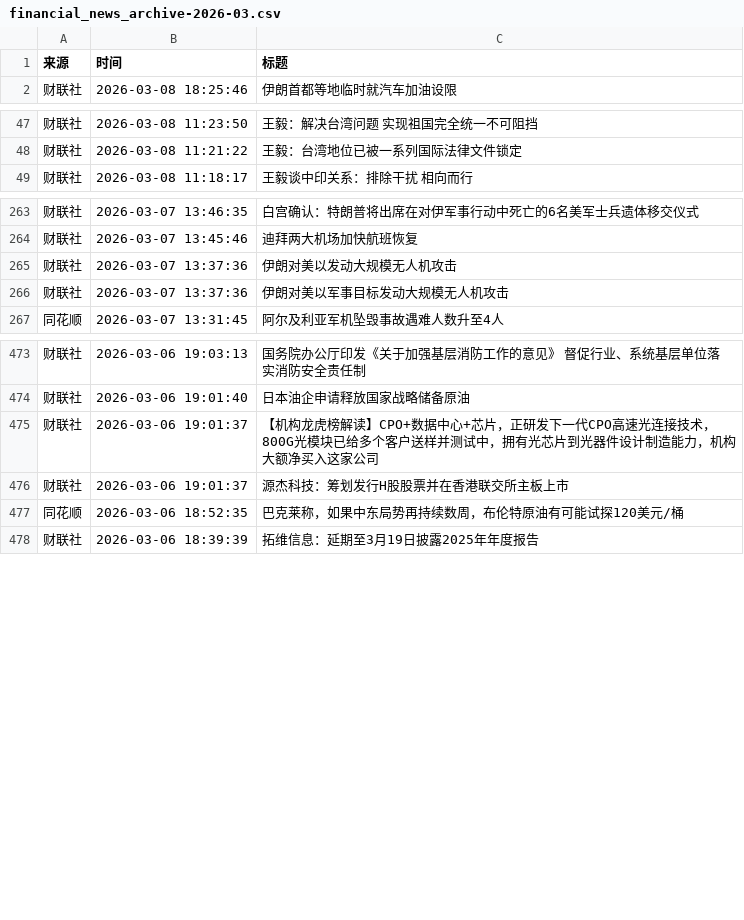
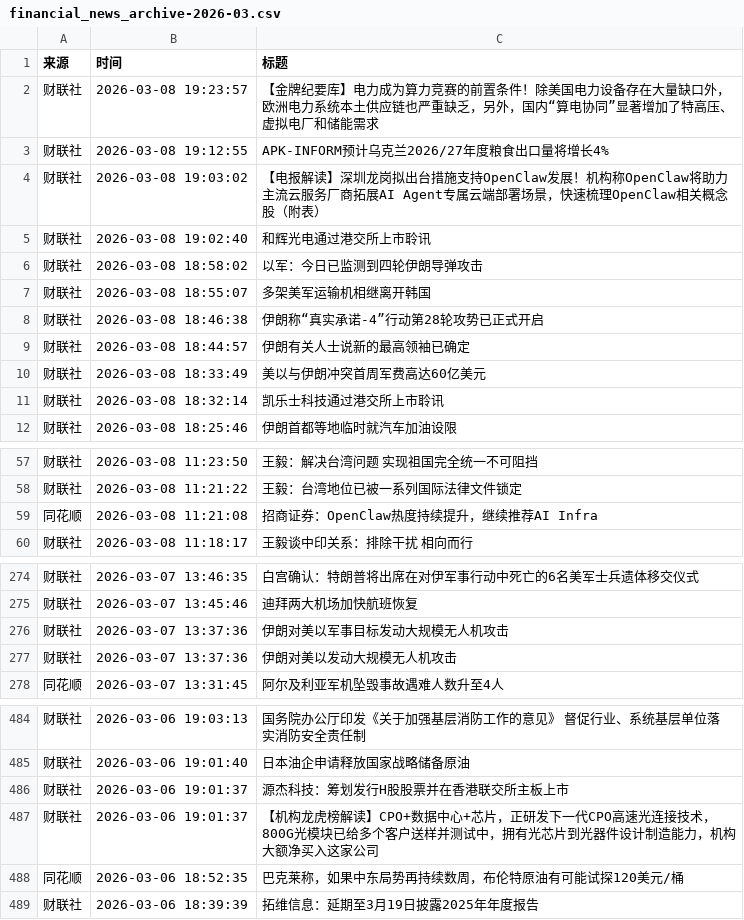
Before and after one commit to YutaoH/huiboyanbao, a CSV file: 财经新闻数据/financial_news_archive-2026-03.csv, drawn as a sheet; only a part is shown, gaps mark what is left out; the diff covers the shown part only.

```diff
--- a/财经新闻数据/financial_news_archive-2026-03.csv
+++ b/财经新闻数据/financial_news_archive-2026-03.csv
@@ -1,2 +1,12 @@
 来源,时间,标题
+财联社,2026-03-08 19:23:57,【金牌纪要库】电力成为算力竞赛的前置条件！除美国电力设备存在大量缺口外，欧洲电力系统本土供应链也严重缺乏，另外，国内“算电协同”显著增加了特高压、虚拟电厂和储能需求
+财联社,2026-03-08 19:12:55,APK-INFORM预计乌克兰2026/27年度粮食出口量将增长4%
+财联社,2026-03-08 19:03:02,【电报解读】深圳龙岗拟出台措施支持OpenClaw发展！机构称OpenClaw将助力主流云服务厂商拓展AI Agent专属云端部署场景，快速梳理OpenClaw相关概念股（附表）
+财联社,2026-03-08 19:02:40,和辉光电通过港交所上市聆讯
+财联社,2026-03-08 18:58:02,以军：今日已监测到四轮伊朗导弹攻击
+财联社,2026-03-08 18:55:07,多架美军运输机相继离开韩国
+财联社,2026-03-08 18:46:38,伊朗称“真实承诺-4”行动第28轮攻势已正式开启
+财联社,2026-03-08 18:44:57,伊朗有关人士说新的最高领袖已确定
+财联社,2026-03-08 18:33:49,美以与伊朗冲突首周军费高达60亿美元
+财联社,2026-03-08 18:32:14,凯乐士科技通过港交所上市聆讯
 财联社,2026-03-08 18:25:46,伊朗首都等地临时就汽车加油设限
@@ -48,2 +58,3 @@
 财联社,2026-03-08 11:21:22,王毅：台湾地位已被一系列国际法律文件锁定
+同花顺,2026-03-08 11:21:08,招商证券：OpenClaw热度持续提升，继续推荐AI Infra
 财联社,2026-03-08 11:18:17,王毅谈中印关系：排除干扰 相向而行
@@ -264,4 +275,4 @@
 财联社,2026-03-07 13:45:46,迪拜两大机场加快航班恢复
-财联社,2026-03-07 13:37:36,伊朗对美以发动大规模无人机攻击
 财联社,2026-03-07 13:37:36,伊朗对美以军事目标发动大规模无人机攻击
+财联社,2026-03-07 13:37:36,伊朗对美以发动大规模无人机攻击
 同花顺,2026-03-07 13:31:45,阿尔及利亚军机坠毁事故遇难人数升至4人
@@ -474,4 +485,4 @@
 财联社,2026-03-06 19:01:40,日本油企申请释放国家战略储备原油
-财联社,2026-03-06 19:01:37,【机构龙虎榜解读】CPO+数据中心+芯片，正研发下一代CPO高速光连接技术，800G光模块已给多个客户送样并测试中，拥有光芯片到光器件设计制造能力，机构大额净买入这家公司
 财联社,2026-03-06 19:01:37,源杰科技：筹划发行H股股票并在香港联交所主板上市
+财联社,2026-03-06 19:01:37,【机构龙虎榜解读】CPO+数据中心+芯片，正研发下一代CPO高速光连接技术，800G光模块已给多个客户送样并测试中，拥有光芯片到光器件设计制造能力，机构大额净买入这家公司
 同花顺,2026-03-06 18:52:35,巴克莱称，如果中东局势再持续数周，布伦特原油有可能试探120美元/桶
```
Also changed, not shown: 4 moved rows elsewhere in this file, 5 other files.
